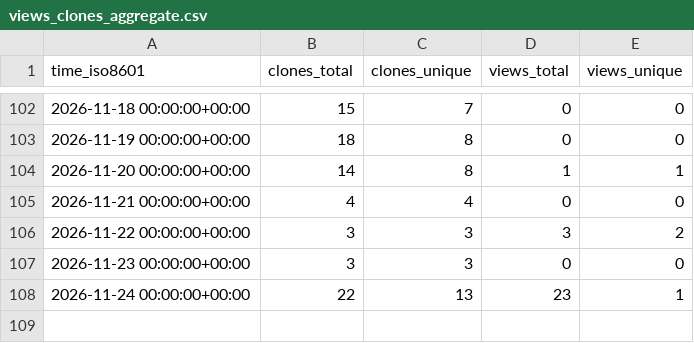
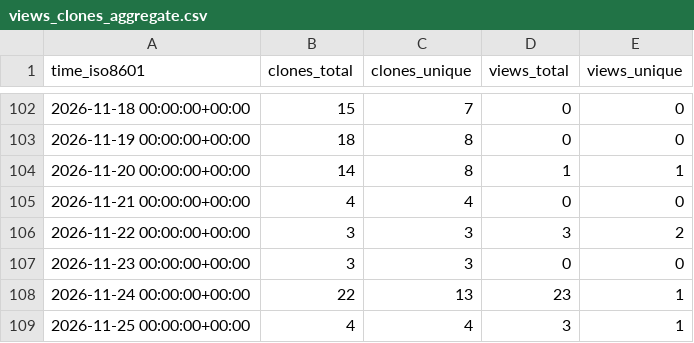
Before and after one commit to prismaudio-official/spectral-limiter, a CSV file: prismaudio-official/spectral-limiter/ghrs-data/views_clones_aggregate.csv, drawn as a sheet; only a part is shown, gaps mark what is left out.

```diff
--- a/prismaudio-official/spectral-limiter/ghrs-data/views_clones_aggregate.csv
+++ b/prismaudio-official/spectral-limiter/ghrs-data/views_clones_aggregate.csv
@@ -108 +108,2 @@ time_iso8601,clones_total,clones_unique,views_total,views_unique
 2026-11-24 00:00:00+00:00,22,13,23,1
+2026-11-25 00:00:00+00:00,4,4,3,1
```
Also changed, not shown: 1 other file.
